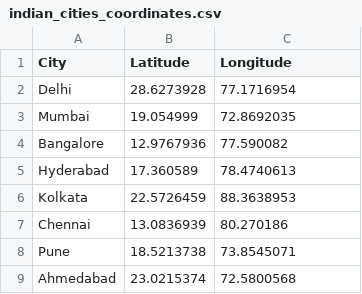
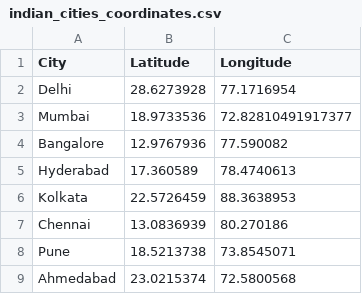
Before and after one commit to Uttam-Mahata/Soft_Computing, a CSV file: Assignment6/indian_cities_coordinates.csv, drawn as a sheet; only a part is shown.

Commit message:
fix: Update Mumbai coordinates in indian_cities_coordinates.csv and add TSP notebook

```diff
--- a/Assignment6/indian_cities_coordinates.csv
+++ b/Assignment6/indian_cities_coordinates.csv
@@ -2,3 +2,3 @@ City,Latitude,Longitude
 Delhi,28.6273928,77.1716954
-Mumbai,19.054999,72.8692035
+Mumbai,18.9733536,72.82810491917377
 Bangalore,12.9767936,77.590082
```
Also changed, not shown: Assignment6/distance_matrix.csv, 3 other files.
